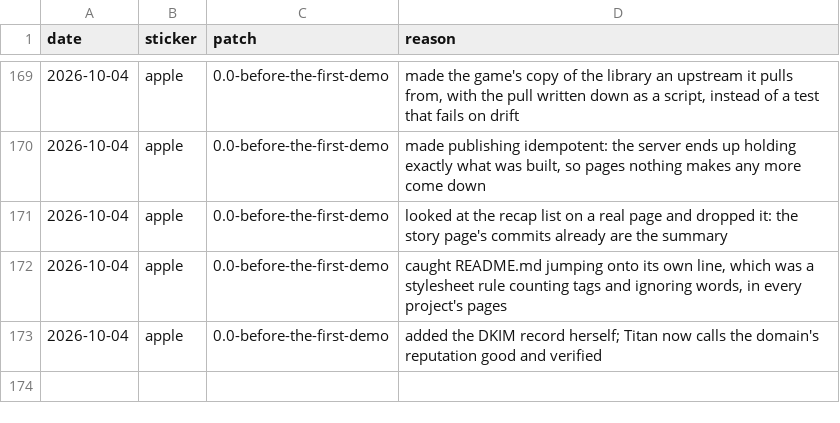
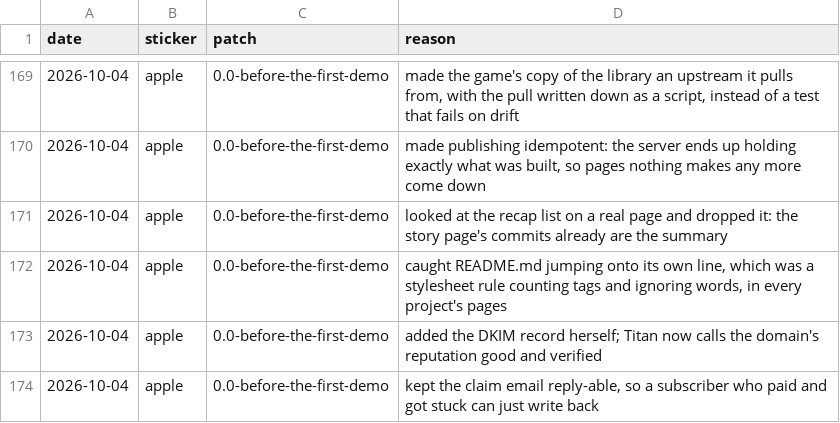
Before and after one commit to play-abcd/DDD-transcripts, a TSV file: fridge.tsv, drawn as a sheet; only a part is shown, gaps mark what is left out.

```diff
--- a/fridge.tsv
+++ b/fridge.tsv
@@ -173 +173,2 @@ date	sticker	patch	reason
 2026-10-04	apple	0.0-before-the-first-demo	added the DKIM record herself; Titan now calls the domain's reputation good and verified
+2026-10-04	apple	0.0-before-the-first-demo	kept the claim email reply-able, so a subscriber who paid and got stuck can just write back
```
Also changed, not shown: 1 other file.
